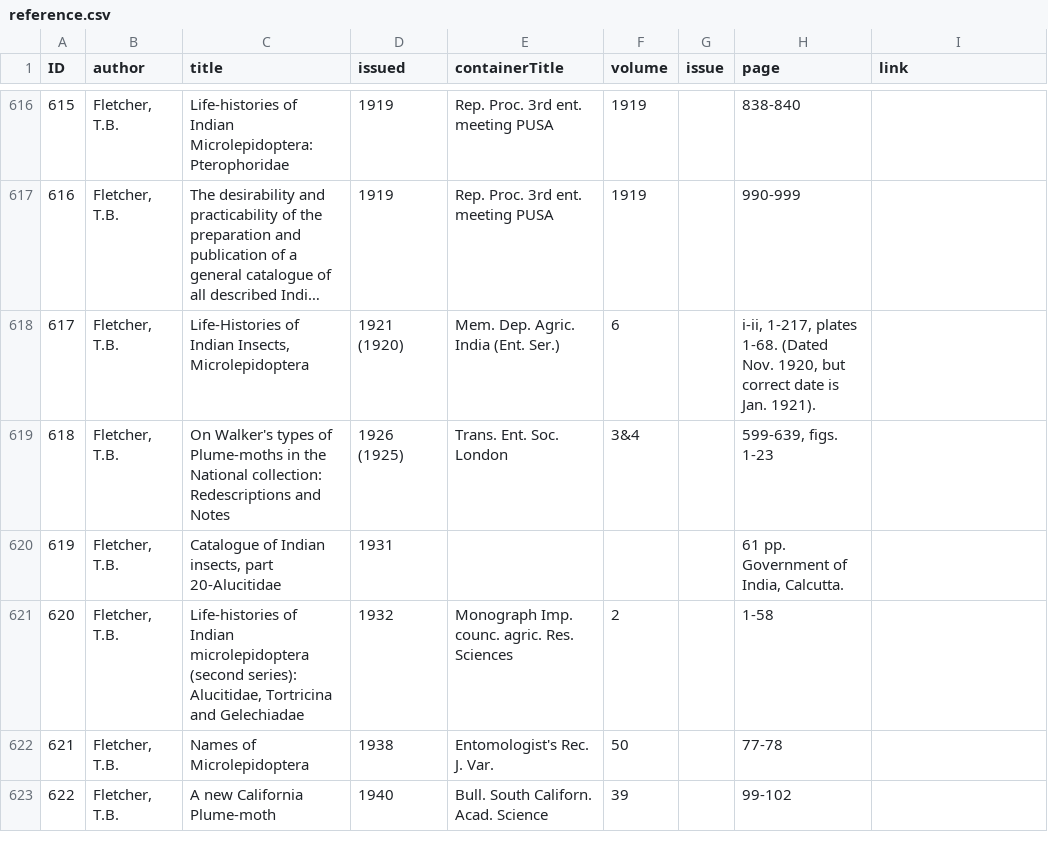
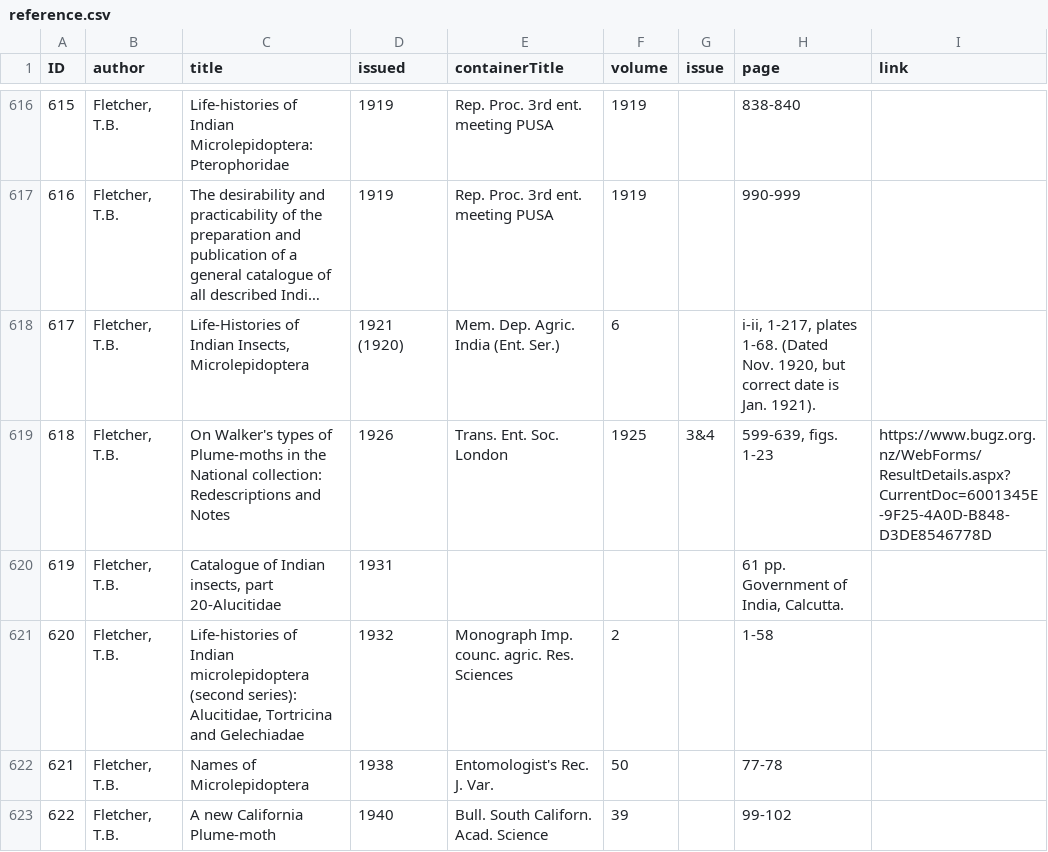
Before and after one commit to dhobern/pterophoroidea, a CSV file: coldp/data/reference.csv, drawn as a sheet; only a part is shown, gaps mark what is left out; long unchanged cells end in ….

```diff
--- a/coldp/data/reference.csv
+++ b/coldp/data/reference.csv
@@ -618,3 +618,3 @@ ID,author,title,issued,containerTitle,volume,issue,page,link
 617,"Fletcher, T.B.","Life-Histories of Indian Insects, Microlepidoptera",1921 (1920),Mem. Dep. Agric. India (Ent. Ser.),6,,"i-ii, 1-217, plates 1-68. (Dated Nov. 1920, but correct date is Jan. 1921).",
-618,"Fletcher, T.B.",On Walker's types of Plume-moths in the National collection: Redescriptions and Notes,1926 (1925),Trans. Ent. Soc. London,3&4,,"599-639, figs. 1-23",
+618,"Fletcher, T.B.",On Walker's types of Plume-moths in the National collection: Redescriptions and Notes,1926,Trans. Ent. Soc. London,1925,3&4,"599-639, figs. 1-23",https://www.bugz.org.nz/WebForms/ResultDetails.aspx?CurrentDoc=6001345E-9F25-4A0D-B848-D3DE8546778D
 619,"Fletcher, T.B.","Catalogue of Indian insects, part 20-Alucitidae",1931,,,,"61 pp. Government of India, Calcutta.",
```
Also changed, not shown: coldp/data/name.csv, coldp/data/namereference.csv.
